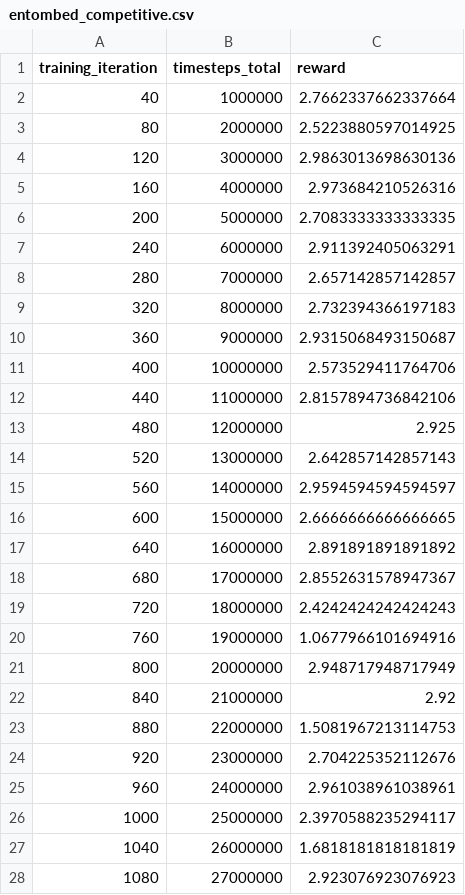
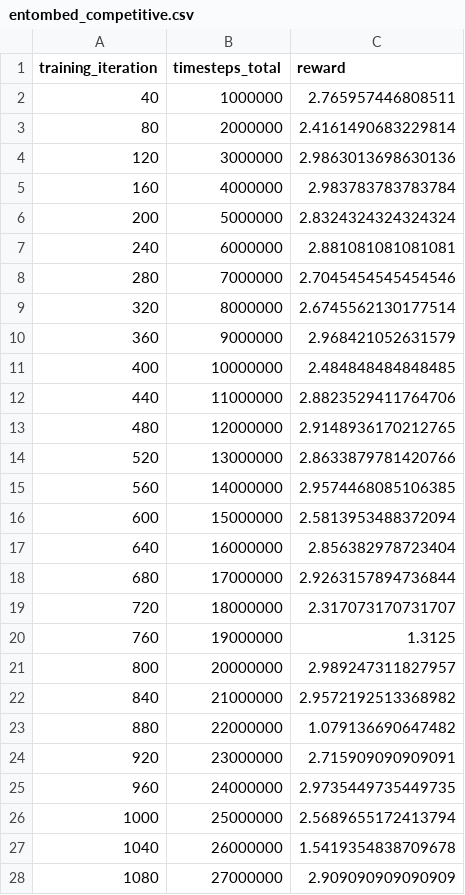
Before and after one commit to jkterry1/MA-ALE-paper, a CSV file: new_csvs/entombed_competitive.csv, drawn as a sheet; only a part is shown; the diff covers the shown part only.

```diff
--- a/new_csvs/entombed_competitive.csv
+++ b/new_csvs/entombed_competitive.csv
@@ -1,28 +1,28 @@
 training_iteration,timesteps_total,reward
-40,1000000,2.7662337662337664
-80,2000000,2.5223880597014925
+40,1000000,2.765957446808511
+80,2000000,2.4161490683229814
 120,3000000,2.9863013698630136
-160,4000000,2.973684210526316
-200,5000000,2.7083333333333335
-240,6000000,2.911392405063291
-280,7000000,2.657142857142857
-320,8000000,2.732394366197183
-360,9000000,2.9315068493150687
-400,10000000,2.573529411764706
-440,11000000,2.8157894736842106
-480,12000000,2.925
-520,13000000,2.642857142857143
-560,14000000,2.9594594594594597
-600,15000000,2.6666666666666665
-640,16000000,2.891891891891892
-680,17000000,2.8552631578947367
-720,18000000,2.4242424242424243
-760,19000000,1.0677966101694916
-800,20000000,2.948717948717949
-840,21000000,2.92
-880,22000000,1.5081967213114753
-920,23000000,2.704225352112676
-960,24000000,2.961038961038961
-1000,25000000,2.3970588235294117
-1040,26000000,1.6818181818181819
-1080,27000000,2.923076923076923
+160,4000000,2.983783783783784
+200,5000000,2.8324324324324324
+240,6000000,2.881081081081081
+280,7000000,2.7045454545454546
+320,8000000,2.6745562130177514
+360,9000000,2.968421052631579
+400,10000000,2.484848484848485
+440,11000000,2.8823529411764706
+480,12000000,2.9148936170212765
+520,13000000,2.8633879781420766
+560,14000000,2.9574468085106385
+600,15000000,2.5813953488372094
+640,16000000,2.856382978723404
+680,17000000,2.9263157894736844
+720,18000000,2.317073170731707
+760,19000000,1.3125
+800,20000000,2.989247311827957
+840,21000000,2.9572192513368982
+880,22000000,1.079136690647482
+920,23000000,2.715909090909091
+960,24000000,2.9735449735449735
+1000,25000000,2.5689655172413794
+1040,26000000,1.5419354838709678
+1080,27000000,2.909090909090909
```
Also changed, not shown: 35 added rows and 23 edited cells elsewhere in this file, new_csvs/boxing.csv, new_csvs/entombed_cooperative.csv, 16 other files.
